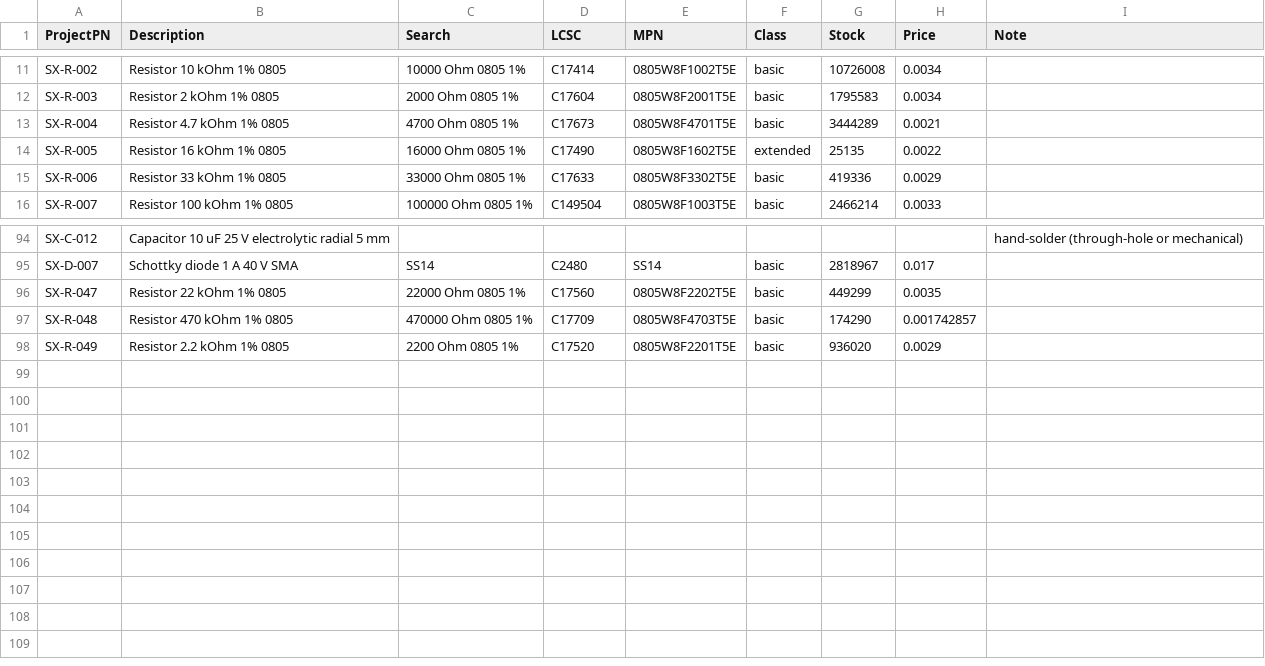
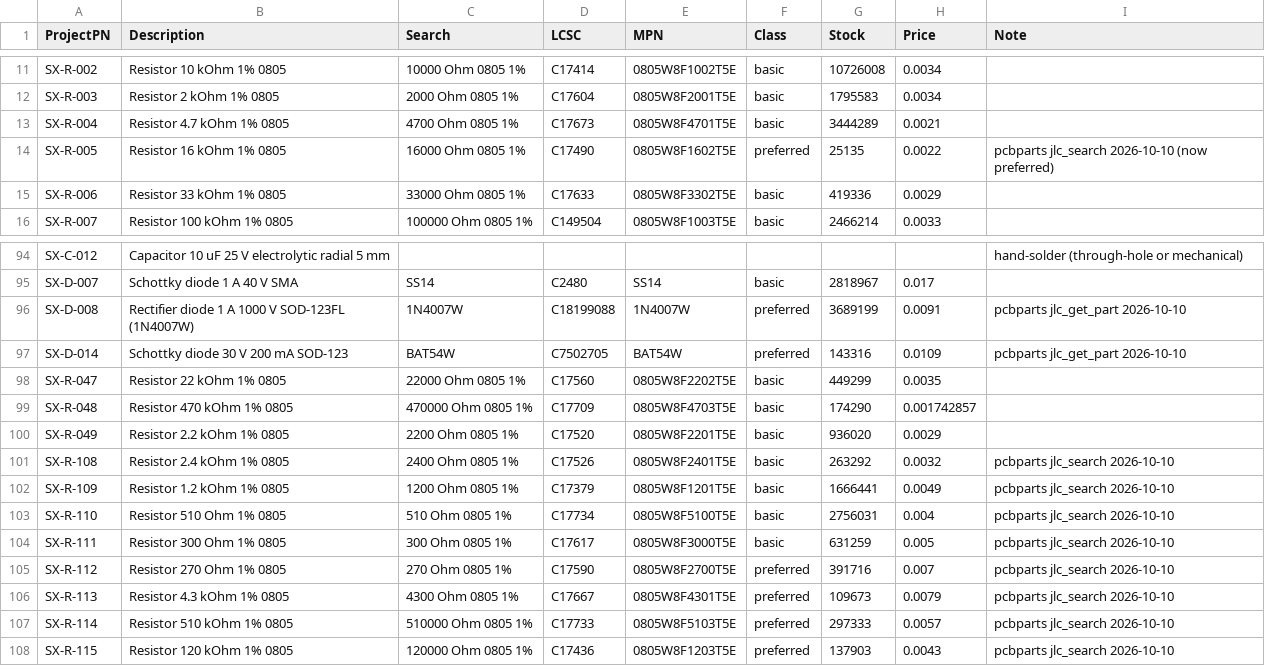
Before and after one commit to plektra/syntsamix, a CSV file: docs/lcsc-check.csv, drawn as a sheet; only a part is shown, gaps mark what is left out.

```diff
--- a/docs/lcsc-check.csv
+++ b/docs/lcsc-check.csv
@@ -13,3 +13,3 @@ SX-R-003,Resistor 2 kOhm 1% 0805,2000 Ohm 0805 1%,C17604,0805W8F2001T5E,basic,17
 SX-R-004,Resistor 4.7 kOhm 1% 0805,4700 Ohm 0805 1%,C17673,0805W8F4701T5E,basic,3444289,0.0021,
-SX-R-005,Resistor 16 kOhm 1% 0805,16000 Ohm 0805 1%,C17490,0805W8F1602T5E,extended,25135,0.0022,
+SX-R-005,Resistor 16 kOhm 1% 0805,16000 Ohm 0805 1%,C17490,0805W8F1602T5E,preferred,25135,0.0022,pcbparts jlc_search 2026-10-10 (now preferred)
 SX-R-006,Resistor 33 kOhm 1% 0805,33000 Ohm 0805 1%,C17633,0805W8F3302T5E,basic,419336,0.0029,
@@ -95,2 +95,4 @@ SX-C-012,Capacitor 10 uF 25 V electrolytic radial 5 mm,,,,,,,hand-solder (throug
 SX-D-007,Schottky diode 1 A 40 V SMA,SS14,C2480,SS14,basic,2818967,0.017,
+SX-D-008,Rectifier diode 1 A 1000 V SOD-123FL (1N4007W),1N4007W,C18199088,1N4007W,preferred,3689199,0.0091,pcbparts jlc_get_part 2026-10-10
+SX-D-014,Schottky diode 30 V 200 mA SOD-123,BAT54W,C7502705,BAT54W,preferred,143316,0.0109,pcbparts jlc_get_part 2026-10-10
 SX-R-047,Resistor 22 kOhm 1% 0805,22000 Ohm 0805 1%,C17560,0805W8F2202T5E,basic,449299,0.0035,
@@ -98 +100,9 @@ SX-R-048,Resistor 470 kOhm 1% 0805,470000 Ohm 0805 1%,C17709,0805W8F4703T5E,basi
 SX-R-049,Resistor 2.2 kOhm 1% 0805,2200 Ohm 0805 1%,C17520,0805W8F2201T5E,basic,936020,0.0029,
+SX-R-108,Resistor 2.4 kOhm 1% 0805,2400 Ohm 0805 1%,C17526,0805W8F2401T5E,basic,263292,0.0032,pcbparts jlc_search 2026-10-10
+SX-R-109,Resistor 1.2 kOhm 1% 0805,1200 Ohm 0805 1%,C17379,0805W8F1201T5E,basic,1666441,0.0049,pcbparts jlc_search 2026-10-10
+SX-R-110,Resistor 510 Ohm 1% 0805,510 Ohm 0805 1%,C17734,0805W8F5100T5E,basic,2756031,0.004,pcbparts jlc_search 2026-10-10
+SX-R-111,Resistor 300 Ohm 1% 0805,300 Ohm 0805 1%,C17617,0805W8F3000T5E,basic,631259,0.005,pcbparts jlc_search 2026-10-10
+SX-R-112,Resistor 270 Ohm 1% 0805,270 Ohm 0805 1%,C17590,0805W8F2700T5E,preferred,391716,0.007,pcbparts jlc_search 2026-10-10
+SX-R-113,Resistor 4.3 kOhm 1% 0805,4300 Ohm 0805 1%,C17667,0805W8F4301T5E,preferred,109673,0.0079,pcbparts jlc_search 2026-10-10
+SX-R-114,Resistor 510 kOhm 1% 0805,510000 Ohm 0805 1%,C17733,0805W8F5103T5E,preferred,297333,0.0057,pcbparts jlc_search 2026-10-10
+SX-R-115,Resistor 120 kOhm 1% 0805,120000 Ohm 0805 1%,C17436,0805W8F1203T5E,preferred,137903,0.0043,pcbparts jlc_search 2026-10-10
```
Also changed, not shown: 36 other files.
